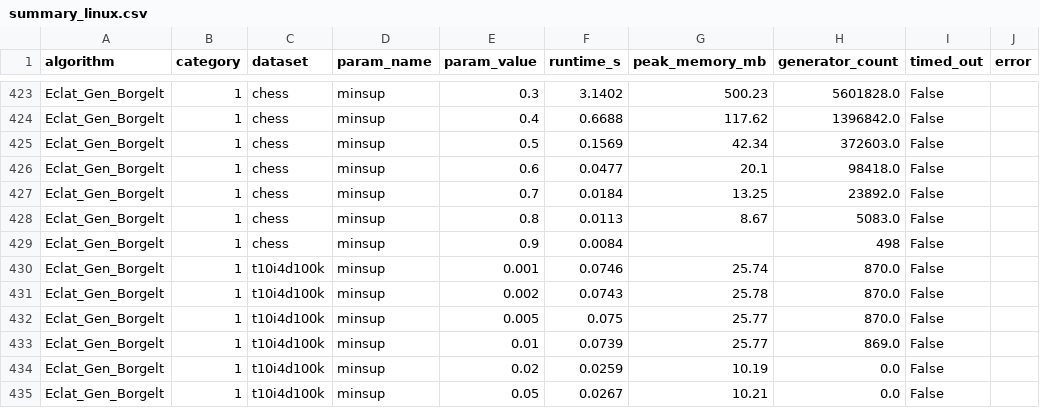
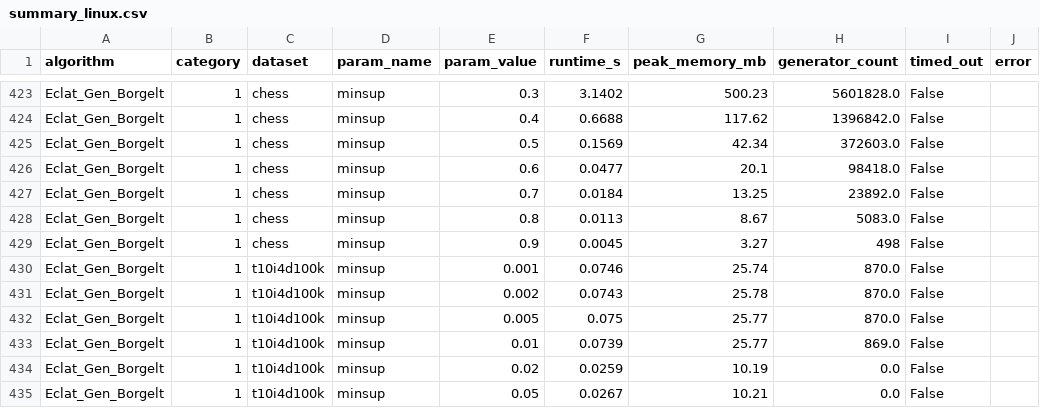
Before and after one commit to Hanketsu35/generator-survey, a CSV file: results/summary_linux.csv, drawn as a sheet; only a part is shown, gaps mark what is left out; the diff names each change by its address in the sheet, - before the commit and + after, or states it on an @@ line.

Commit message:
Take the first memory reading at launch; fill the one row it missed
Eclat on chess at 0.9 runs in ~8 ms and had exited before the helper
thread started, leaving no memory reading (a missing value, not a zero).
The first sample is now taken before the thread starts: 9 of 9 repeats
read 3.4-4.5 MB. The row is re-measured (median of 3) and summary_linux.csv
rebuilt; no completed row lacks a memory value.

tools/paper_numbers_detail.py computes every derived figure the paper's
result text quotes (per-configuration values, ratios, counts) from a given
table, so that none is computed by hand.

```diff
--- a/results/summary_linux.csv
+++ b/results/summary_linux.csv
-F429 (runtime_s): 0.0084
+F429 (runtime_s): 0.0045
-G429 (peak_memory_mb): (empty)
+G429 (peak_memory_mb): 3.27
```
Also changed, not shown: results/published_linux_rerun.csv, 2 other files.
